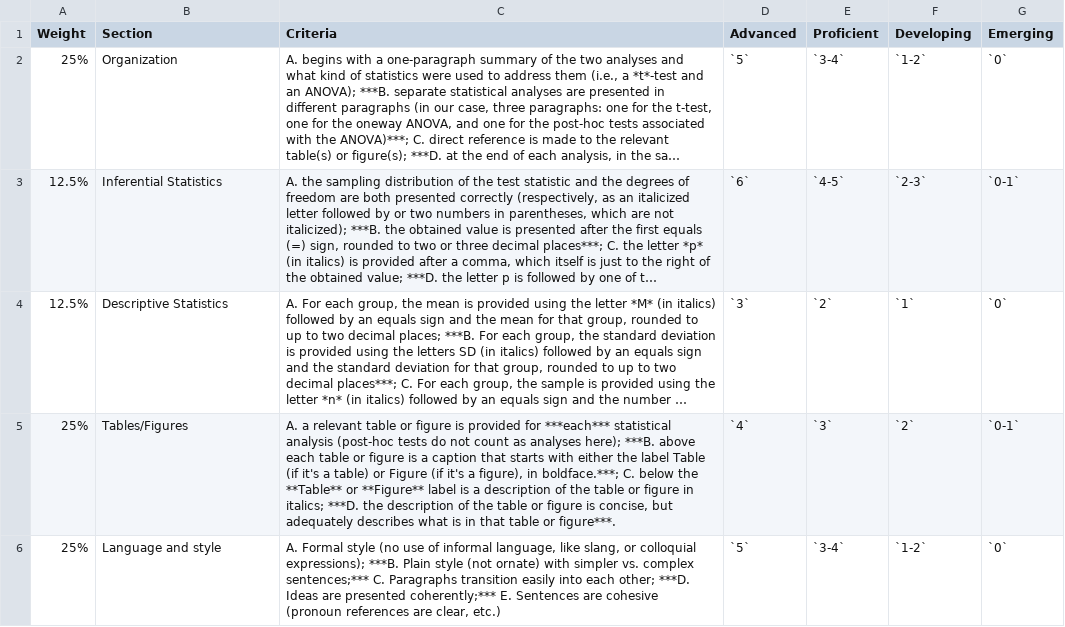
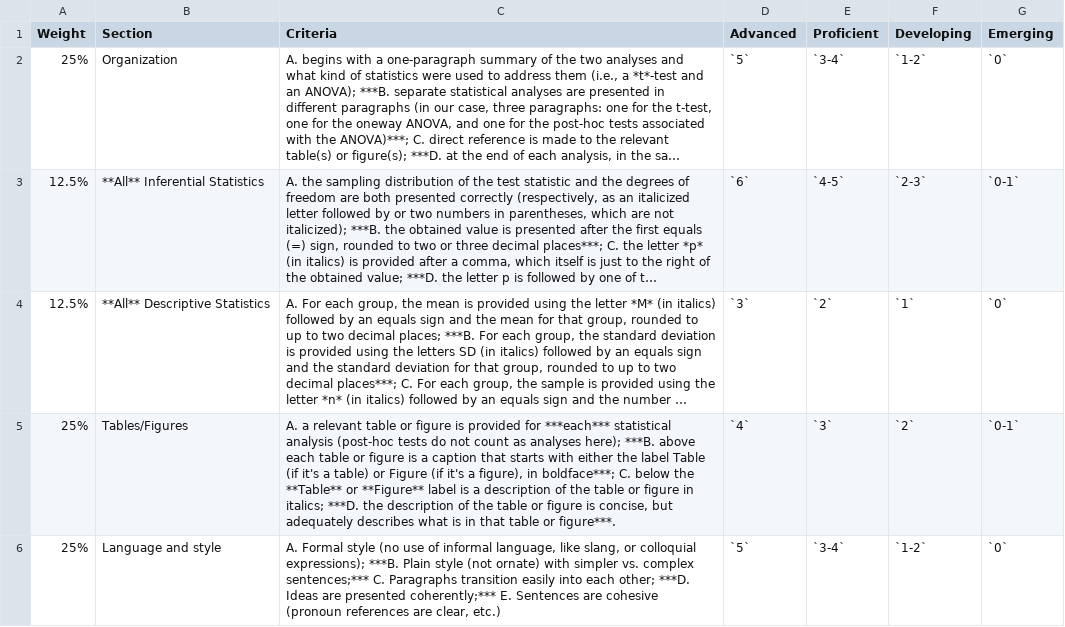
Before and after one commit to patrickabolger/ElemStatsLabManual, a TSV file: OtherResources/RubricForResults.tsv, drawn as a sheet; long unchanged cells end in …; the diff names each change by its address in the sheet, - before the commit and + after, or states it on an @@ line.

Commit message:
Results rubric: "All" inf/desc statistics

```diff
--- a/OtherResources/RubricForResults.tsv
+++ b/OtherResources/RubricForResults.tsv
-B3 (Section): Inferential Statistics
+B3 (Section): **All** Inferential Statistics
-B4 (Section): Descriptive Statistics
+B4 (Section): **All** Descriptive Statistics
-C5 (Criteria): …figure), in boldface.***; C. below…
+C5 (Criteria): …figure), in boldface***; C. below…
```
Also changed, not shown: 32 other files.
